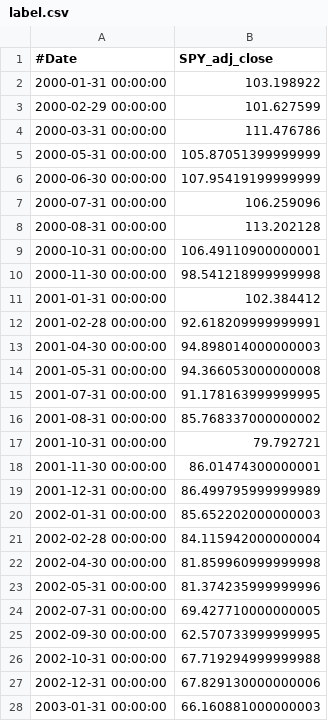
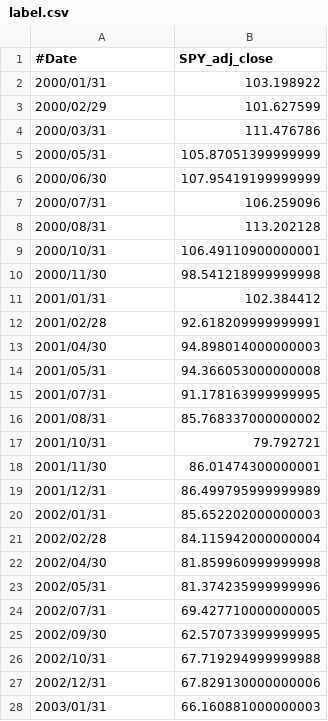
Before and after one commit to dcarr45/FinanceML, a CSV file: SentimentAnalysis/label.csv, drawn as a sheet; only a part is shown; the diff covers the shown part only.

```diff
--- a/SentimentAnalysis/label.csv
+++ b/SentimentAnalysis/label.csv
@@ -1,28 +1,28 @@
 #Date,SPY_adj_close
-2000-01-31 00:00:00,103.198922
-2000-02-29 00:00:00,101.627599
-2000-03-31 00:00:00,111.476786
-2000-05-31 00:00:00,105.87051399999999
-2000-06-30 00:00:00,107.95419199999999
-2000-07-31 00:00:00,106.259096
-2000-08-31 00:00:00,113.202128
-2000-10-31 00:00:00,106.49110900000001
-2000-11-30 00:00:00,98.541218999999998
-2001-01-31 00:00:00,102.384412
-2001-02-28 00:00:00,92.618209999999991
-2001-04-30 00:00:00,94.898014000000003
-2001-05-31 00:00:00,94.366053000000008
-2001-07-31 00:00:00,91.178163999999995
-2001-08-31 00:00:00,85.768337000000002
-2001-10-31 00:00:00,79.792721
-2001-11-30 00:00:00,86.01474300000001
-2001-12-31 00:00:00,86.499795999999989
-2002-01-31 00:00:00,85.652202000000003
-2002-02-28 00:00:00,84.115942000000004
-2002-04-30 00:00:00,81.859960999999998
-2002-05-31 00:00:00,81.374235999999996
-2002-07-31 00:00:00,69.427710000000005
-2002-09-30 00:00:00,62.570733999999995
-2002-10-31 00:00:00,67.719294999999988
-2002-12-31 00:00:00,67.829130000000006
-2003-01-31 00:00:00,66.160881000000003
+2000/01/31,103.198922
+2000/02/29,101.627599
+2000/03/31,111.476786
+2000/05/31,105.87051399999999
+2000/06/30,107.95419199999999
+2000/07/31,106.259096
+2000/08/31,113.202128
+2000/10/31,106.49110900000001
+2000/11/30,98.541218999999998
+2001/01/31,102.384412
+2001/02/28,92.618209999999991
+2001/04/30,94.898014000000003
+2001/05/31,94.366053000000008
+2001/07/31,91.178163999999995
+2001/08/31,85.768337000000002
+2001/10/31,79.792721
+2001/11/30,86.01474300000001
+2001/12/31,86.499795999999989
+2002/01/31,85.652202000000003
+2002/02/28,84.115942000000004
+2002/04/30,81.859960999999998
+2002/05/31,81.374235999999996
+2002/07/31,69.427710000000005
+2002/09/30,62.570733999999995
+2002/10/31,67.719294999999988
+2002/12/31,67.829130000000006
+2003/01/31,66.160881000000003
```
Also changed, not shown: 110 edited cells elsewhere in this file, SentimentAnalysis/full_features.csv, 2 other files.
